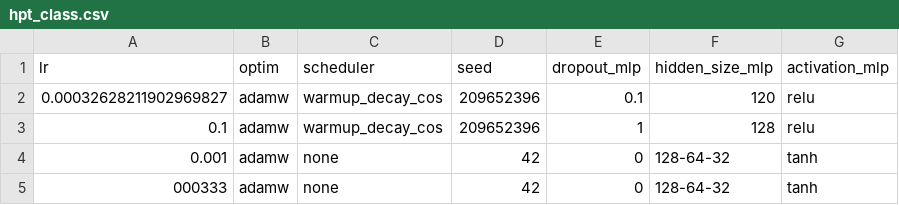
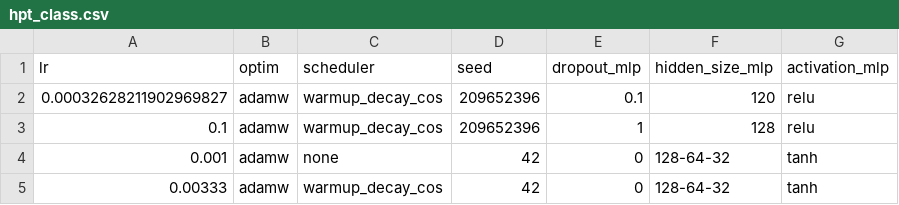
Before and after one commit to WannesLamberts/MTL-peptide-property-prediction-pool, a CSV file: hpt/hpt_class.csv, drawn as a sheet.

```diff
--- a/hpt/hpt_class.csv
+++ b/hpt/hpt_class.csv
@@ -4,2 +4,2 @@ lr,optim,scheduler,seed,dropout_mlp,hidden_size_mlp,activation_mlp
 0.001,adamw,none,42,0,128-64-32,tanh
-000333,adamw,none,42,0,128-64-32,tanh
+0.00333,adamw,warmup_decay_cos,42,0,128-64-32,tanh
```
Also changed, not shown: 4 other files.
